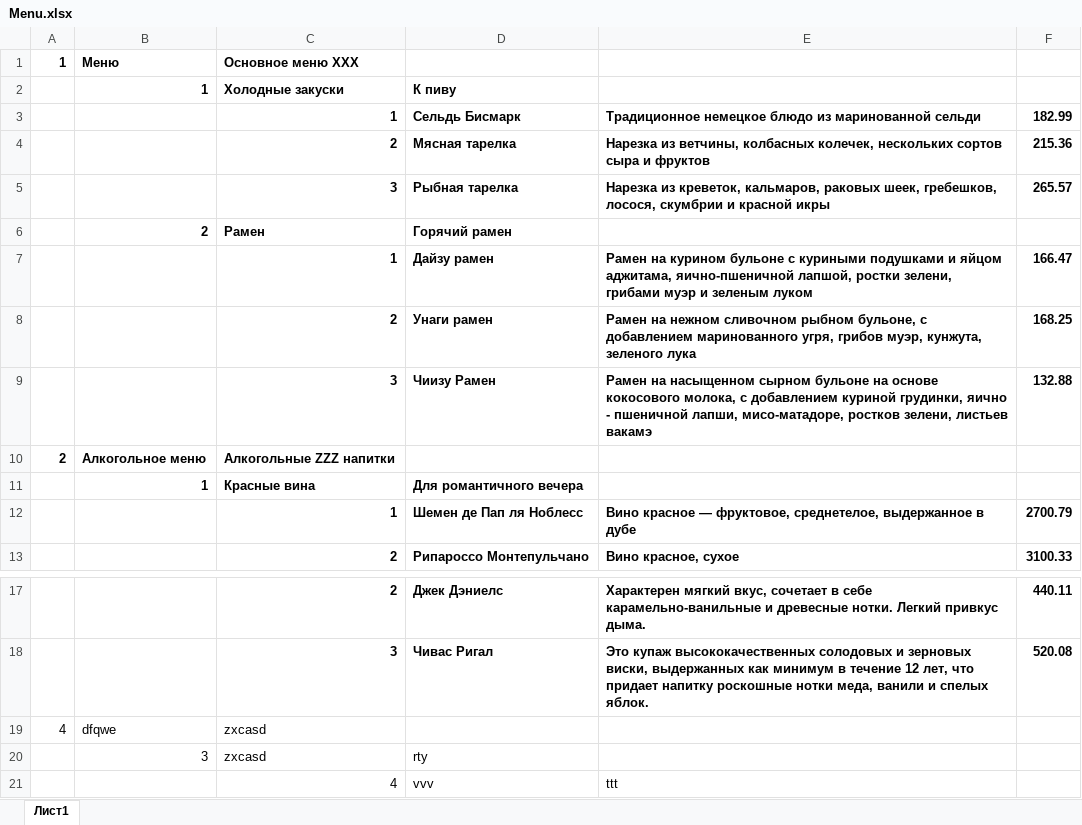
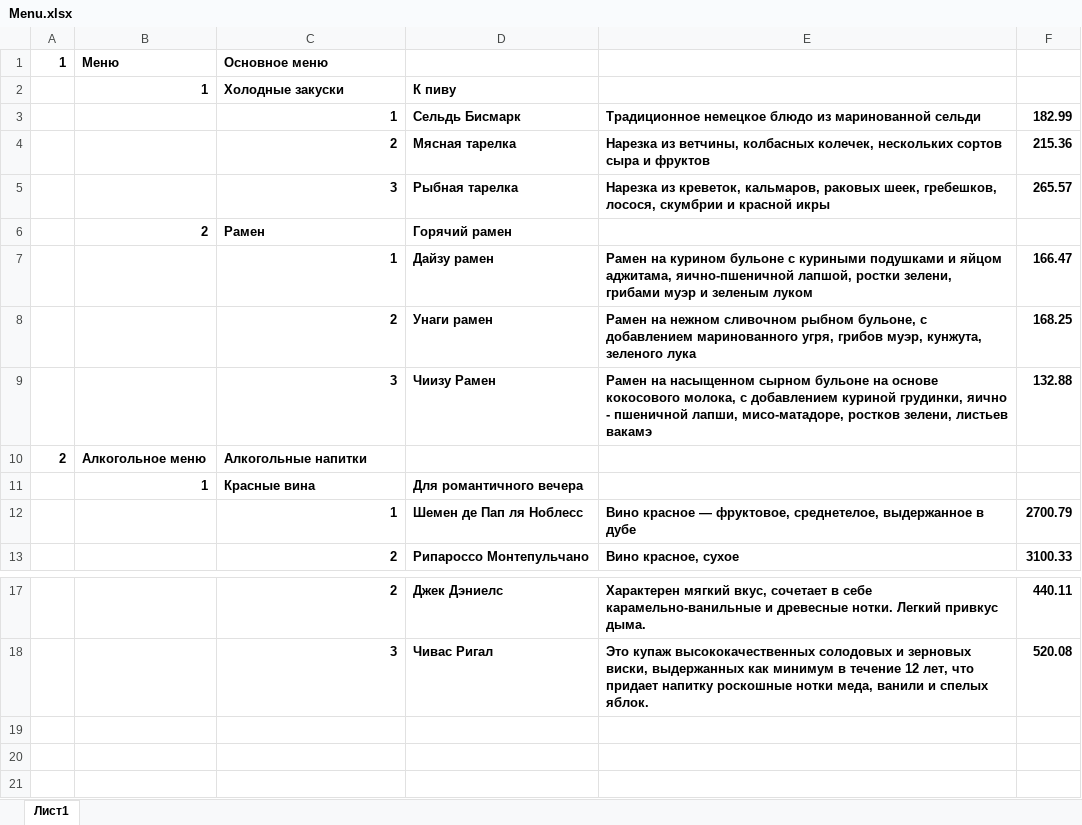
Before and after one commit to alexpro2022/Y_Lab-FastAPI, an Excel workbook: admin/Menu.xlsx, sheet Лист1, drawn as a sheet; only a part is shown, gaps mark what is left out; values as stored, in another font and other column widths than the file's, no borders; the diff names each change by its address in the sheet, - before the commit and + after, or states it on an @@ line.

```diff
--- a/admin/Menu.xlsx (sheet Лист1)
+++ b/admin/Menu.xlsx (sheet Лист1)
-C1: Основное меню XXX
+C1: Основное меню
-C10: Алкогольные ZZZ напитки
+C10: Алкогольные напитки
-row 19: 4 | dfqwe | zxcasd
-row 20:  | 3 | zxcasd | rty
-row 21:  |  | 4 | vvv | ttt
```
Also changed, not shown: 13 other files.
